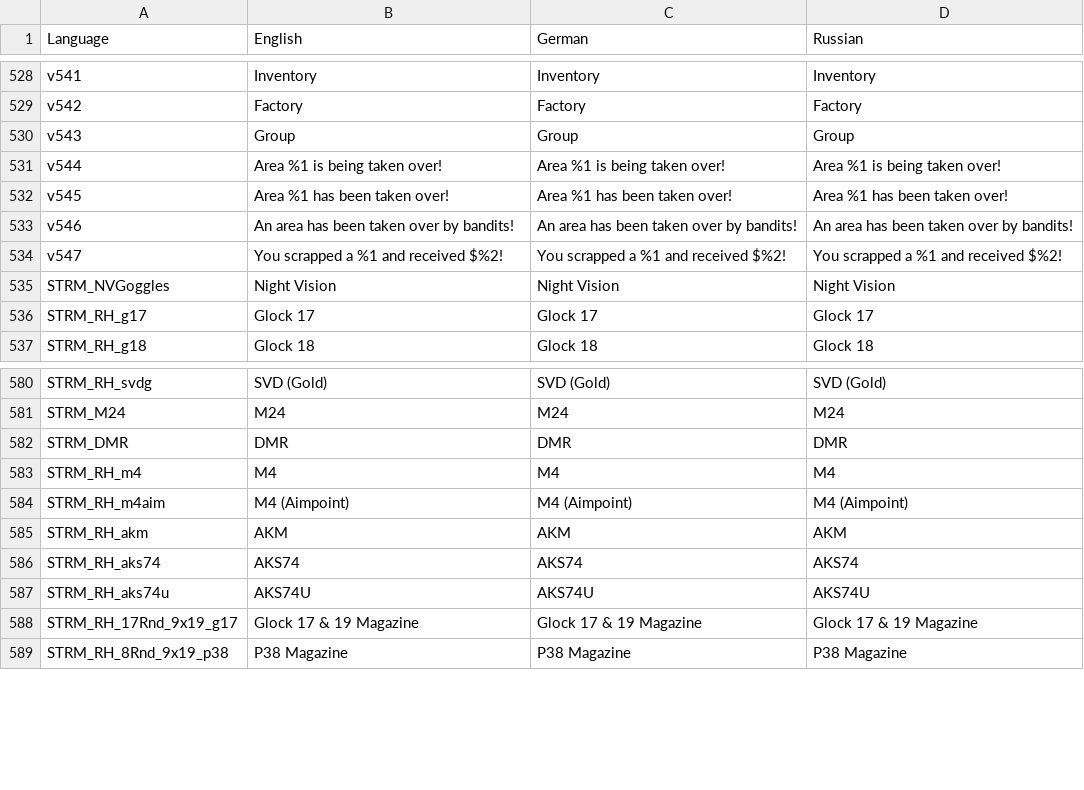
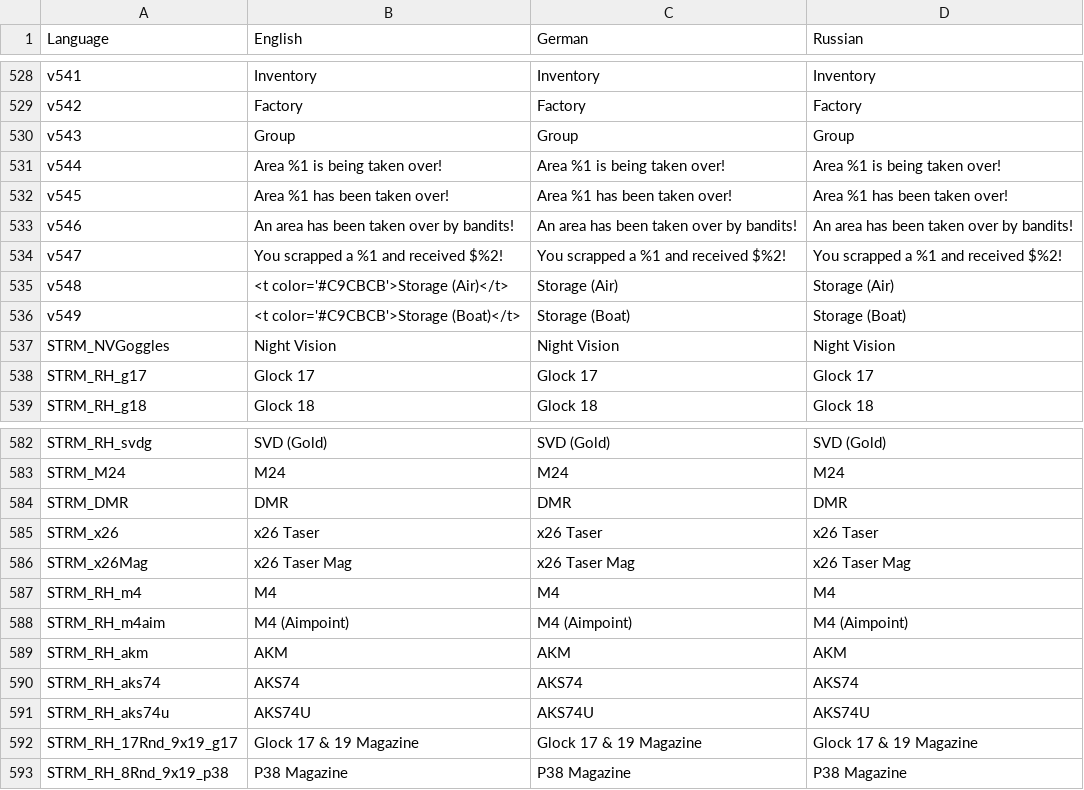
Before and after one commit to Hunter-J/UltimateRP, a CSV file: UltRPStatSave.chernarus/stringtable.csv, drawn as a sheet; only a part is shown, gaps mark what is left out.

Commit message:
Added Boat/Air Storage - Changed Dialogs - Fixed x26 StringTable - Fixed ATM Money Format - Fixed HUD

```diff
--- a/UltRPStatSave.chernarus/stringtable.csv
+++ b/UltRPStatSave.chernarus/stringtable.csv
@@ -534,2 +534,4 @@ v546, "An area has been taken over by bandits!", "An area has been taken over by
 v547, "You scrapped a %1 and received $%2!", "You scrapped a %1 and received $%2!", "You scrapped a %1 and received $%2!"
+v548, "<t color='#C9CBCB'>Storage (Air)</t>", "Storage (Air)", "Storage (Air)"
+v549, "<t color='#C9CBCB'>Storage (Boat)</t>", "Storage (Boat)", "Storage (Boat)"
 STRM_NVGoggles, "Night Vision", "Night Vision", "Night Vision"
@@ -582,2 +584,4 @@ STRM_M24, "M24", "M24", "M24"
 STRM_DMR, "DMR", "DMR", "DMR"
+STRM_x26, "x26 Taser", "x26 Taser", "x26 Taser"
+STRM_x26Mag, "x26 Taser Mag", "x26 Taser Mag", "x26 Taser Mag"
 STRM_RH_m4, "M4", "M4", "M4"
```
Also changed, not shown: 15 other files.
